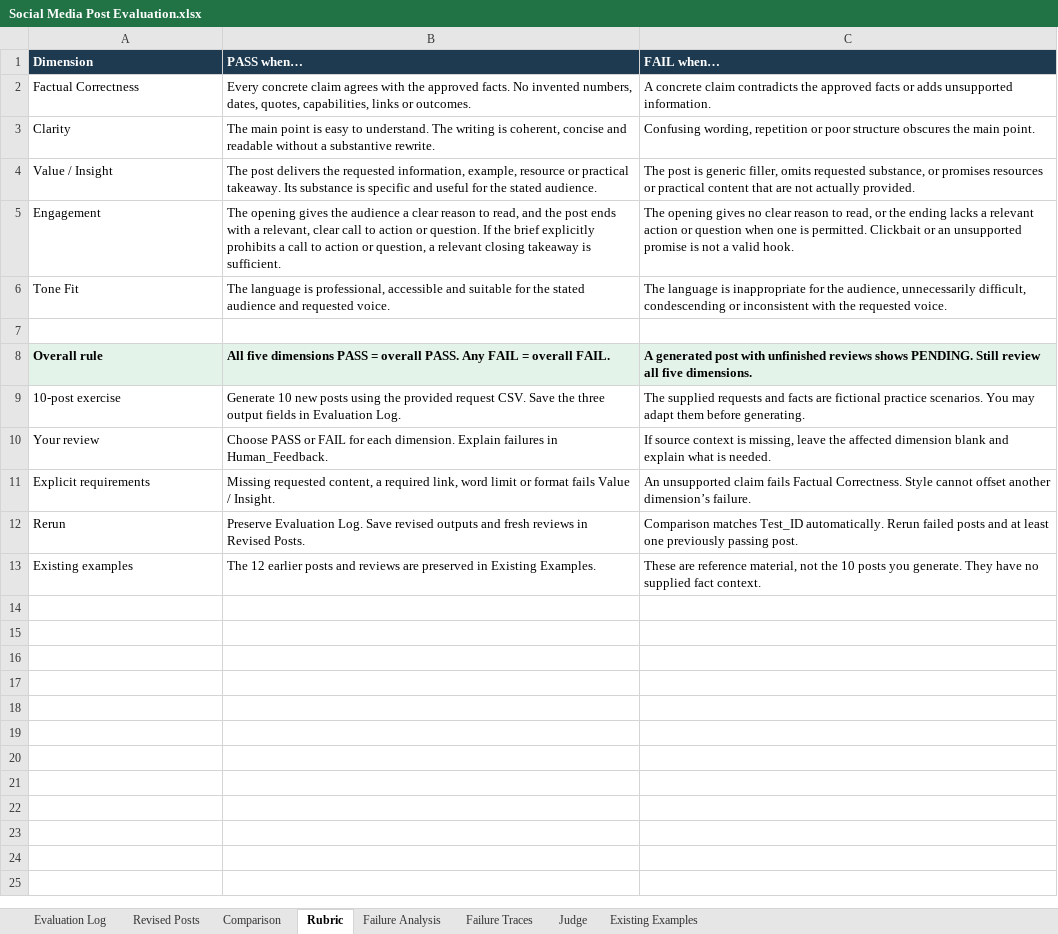
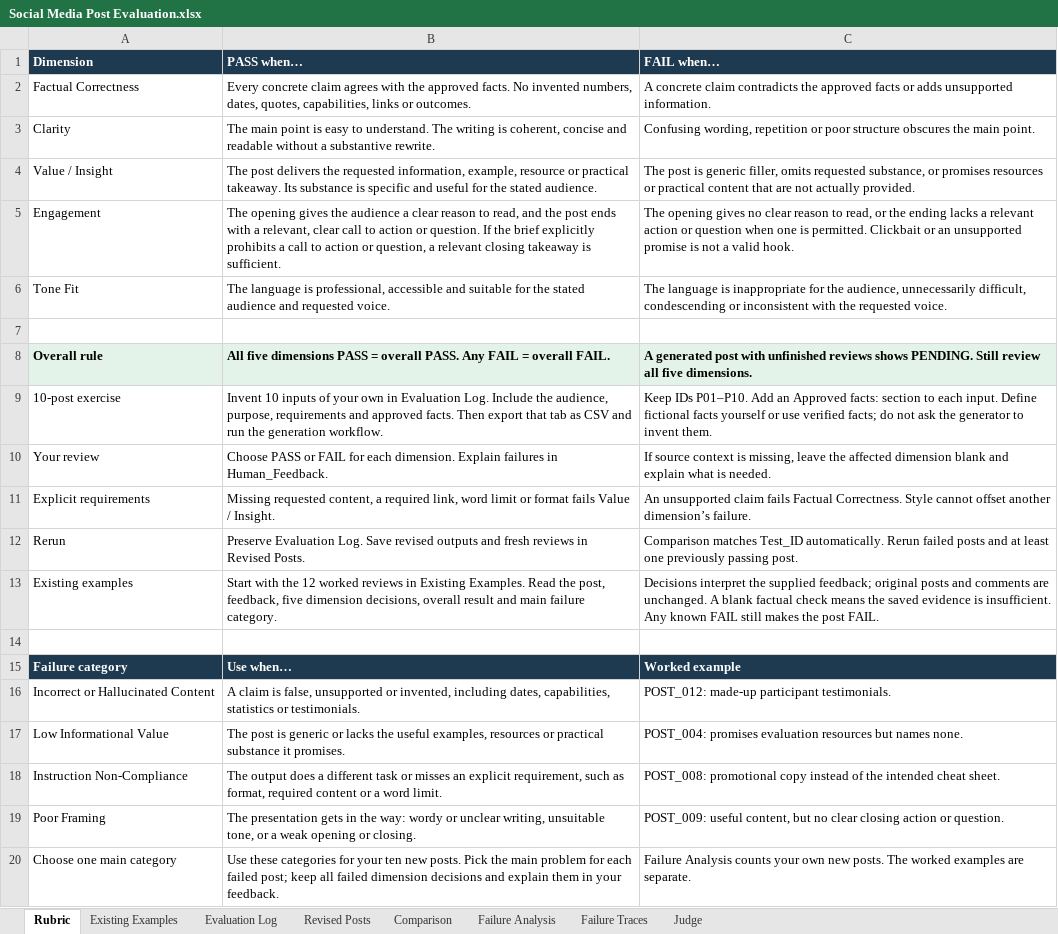
Before and after one commit to The-Gen-Academy/4B-Social-Media-Post-Evaluation, an Excel workbook: Social Media Post Evaluation.xlsx, sheet Rubric, drawn as a sheet; values as stored, in another font and other column widths than the file's, no borders; charts and pictures not drawn; the diff names each change by its address in the sheet, - before the commit and + after, or states it on an @@ line.

Commit message:
Teach evaluation with worked reviews and ten participant inputs

```diff
--- a/Social Media Post Evaluation.xlsx (sheet Rubric)
+++ b/Social Media Post Evaluation.xlsx (sheet Rubric)
@@ sheet tab order changed: Rubric | Existing Examples | Evaluation Log | Revised Posts | Comparison | Failure Analysis | Failure Traces | Judge @@
-B9 (PASS when…): Generate 10 new posts using the provided request CSV. Save the three output fields in Evaluation Log.
+B9 (PASS when…): Invent 10 inputs of your own in Evaluation Log. Include the audience, purpose, requirements and approved facts. Then export that tab as CSV and run the generation workflow.
-C9 (FAIL when…): The supplied requests and facts are fictional practice scenarios. You may adapt them before generating.
+C9 (FAIL when…): Keep IDs P01–P10. Add an Approved facts: section to each input. Define fictional facts yourself or use verified facts; do not ask the generator to invent them.
-B13 (PASS when…): The 12 earlier posts and reviews are preserved in Existing Examples.
+B13 (PASS when…): Start with the 12 worked reviews in Existing Examples. Read the post, feedback, five dimension decisions, overall result and main failure category.
-C13 (FAIL when…): These are reference material, not the 10 posts you generate. They have no supplied fact context.
+C13 (FAIL when…): Decisions interpret the supplied feedback; original posts and comments are unchanged. A blank factual check means the saved evidence is insufficient. Any known FAIL still makes the post FAIL.
+row 14: (empty)
+row 15: Failure category | Use when… | Worked example
+row 16: Incorrect or Hallucinated Content | A claim is false, unsupported or invented, including dates, capabilities, statistics or testimonials. | POST_012: made-up participant testimonials.
+row 17: Low Informational Value | The post is generic or lacks the useful examples, resources or practical substance it promises. | POST_004: promises evaluation resources but names none.
+row 18: Instruction Non-Compliance | The output does a different task or misses an explicit requirement, such as format, required content or a word limit. | POST_008: promotional copy instead of the intended cheat sheet.
+row 19: Poor Framing | The presentation gets in the way: wordy or unclear writing, unsuitable tone, or a weak opening or closing. | POST_009: useful content, but no clear closing action or question.
+row 20: Choose one main category | Use these categories for your ten new posts. Pick the main problem for each failed post; keep all failed dimension decisions and explain them in your feedback. | Failure Analysis counts your own new posts. The worked examples are separate.
```
Also changed, not shown: sheet Existing Examples, sheet Evaluation Log, charts or pictures, 2 other files.
